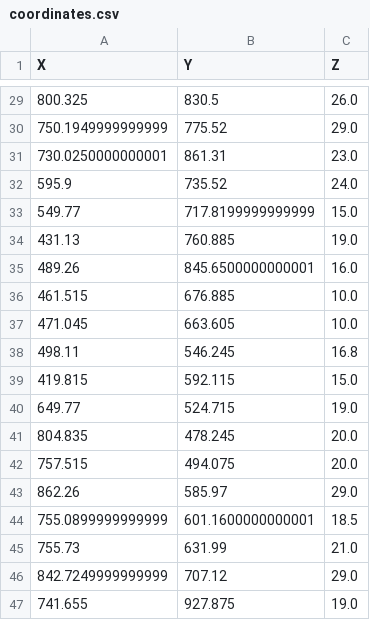
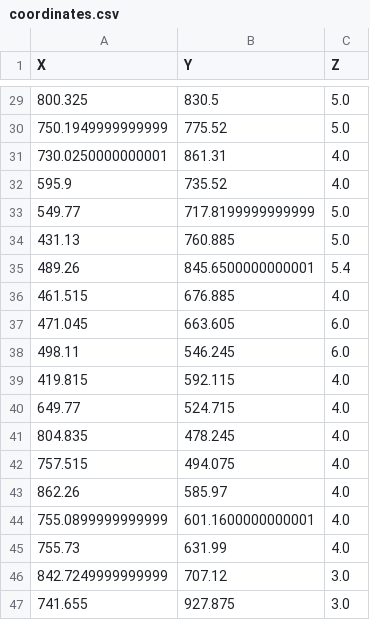
Before and after one commit to namjmnam/contour_plotter, a CSV file: coordinates.csv, drawn as a sheet; only a part is shown, gaps mark what is left out; the diff covers the shown part only.

```diff
--- a/coordinates.csv
+++ b/coordinates.csv
@@ -29,19 +29,19 @@ X,Y,Z
-800.325,830.5,26.0
-750.1949999999999,775.52,29.0
-730.0250000000001,861.31,23.0
-595.9,735.52,24.0
-549.77,717.8199999999999,15.0
-431.13,760.885,19.0
-489.26,845.6500000000001,16.0
-461.515,676.885,10.0
-471.045,663.605,10.0
-498.11,546.245,16.8
-419.815,592.115,15.0
-649.77,524.715,19.0
-804.835,478.245,20.0
-757.515,494.075,20.0
-862.26,585.97,29.0
-755.0899999999999,601.1600000000001,18.5
-755.73,631.99,21.0
-842.7249999999999,707.12,29.0
-741.655,927.875,19.0
+800.325,830.5,5.0
+750.1949999999999,775.52,5.0
+730.0250000000001,861.31,4.0
+595.9,735.52,4.0
+549.77,717.8199999999999,5.0
+431.13,760.885,5.0
+489.26,845.6500000000001,5.4
+461.515,676.885,4.0
+471.045,663.605,6.0
+498.11,546.245,6.0
+419.815,592.115,4.0
+649.77,524.715,4.0
+804.835,478.245,4.0
+757.515,494.075,4.0
+862.26,585.97,4.0
+755.0899999999999,601.1600000000001,4.0
+755.73,631.99,4.0
+842.7249999999999,707.12,3.0
+741.655,927.875,3.0
```
Also changed, not shown: 27 edited cells elsewhere in this file, 1 other file.
